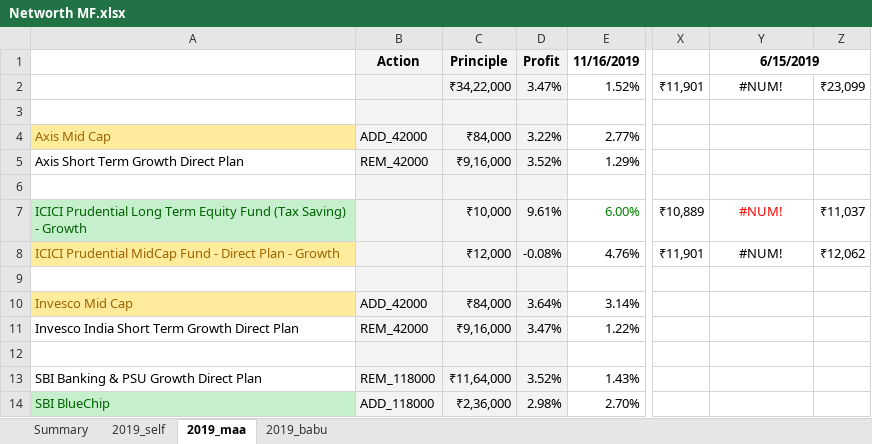
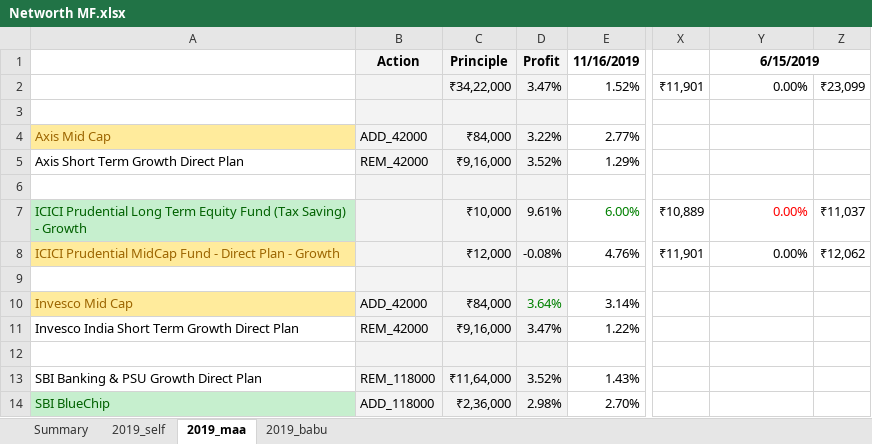
Before and after one commit to jayantadn/Scripts, an Excel workbook: NetworthScript/Networth MF.xlsx, sheet 2019_maa, drawn as a sheet; only a part is shown, gaps mark what is left out; values as stored, in another font and other column widths than the file's, no borders; charts and pictures not drawn; the diff names each change by its address in the sheet, - before the commit and + after, or states it on an @@ line.

```diff
--- a/NetworthScript/Networth MF.xlsx (sheet 2019_maa)
+++ b/NetworthScript/Networth MF.xlsx (sheet 2019_maa)
-Y2: #NUM!
+Y2: 0.00%
-Y2 alignment: center
+Y2 alignment: right
-Y7:Y8: #NUM!
+Y7:Y8: 0.00%
-Y7:Y8 alignment: center
+Y7:Y8 alignment: right
-D10 text colour: black
+D10 text colour: #008000
```
Also changed, not shown: sheet Summary, sheet 2019_self, sheet 2019_babu, formulas that keep their value, charts or pictures, 3 other files.
